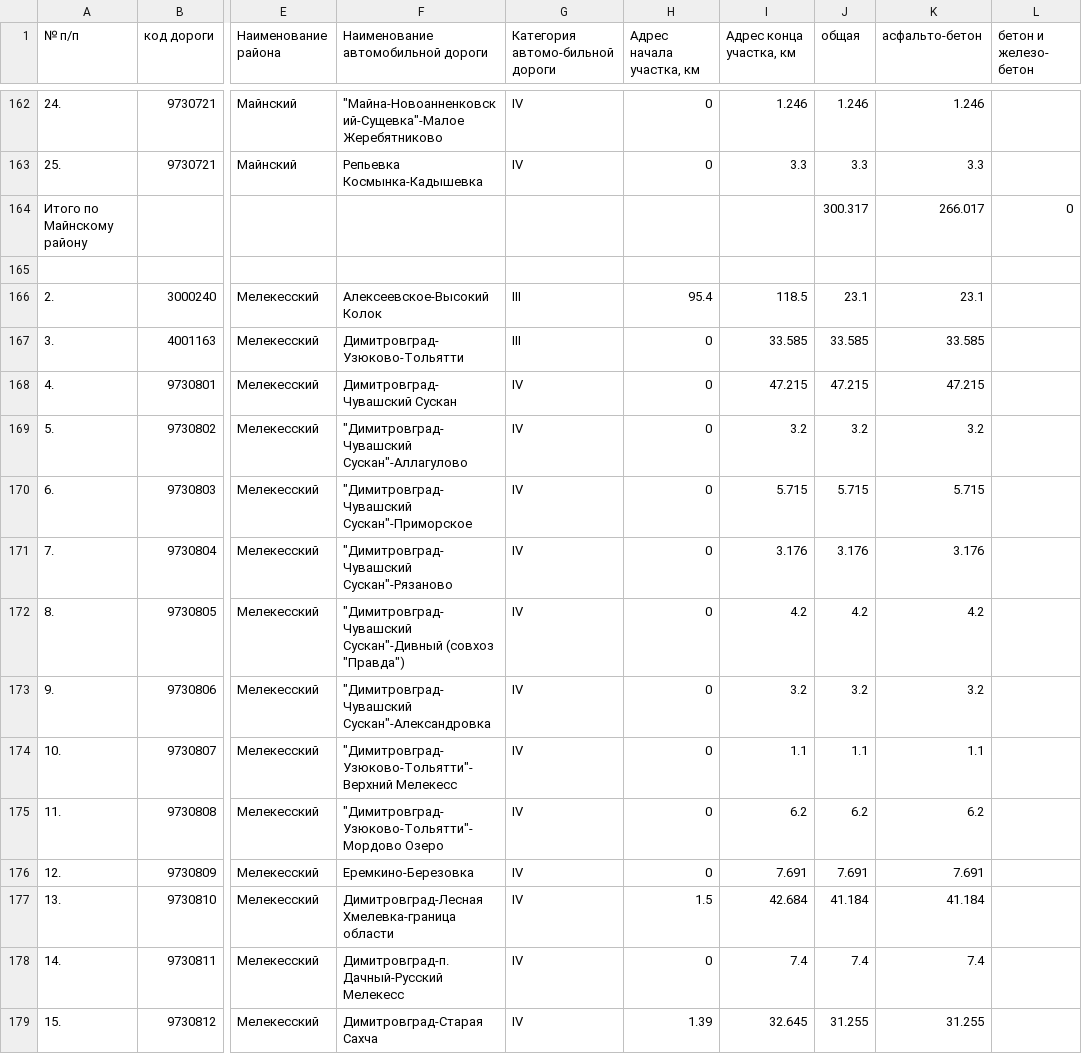
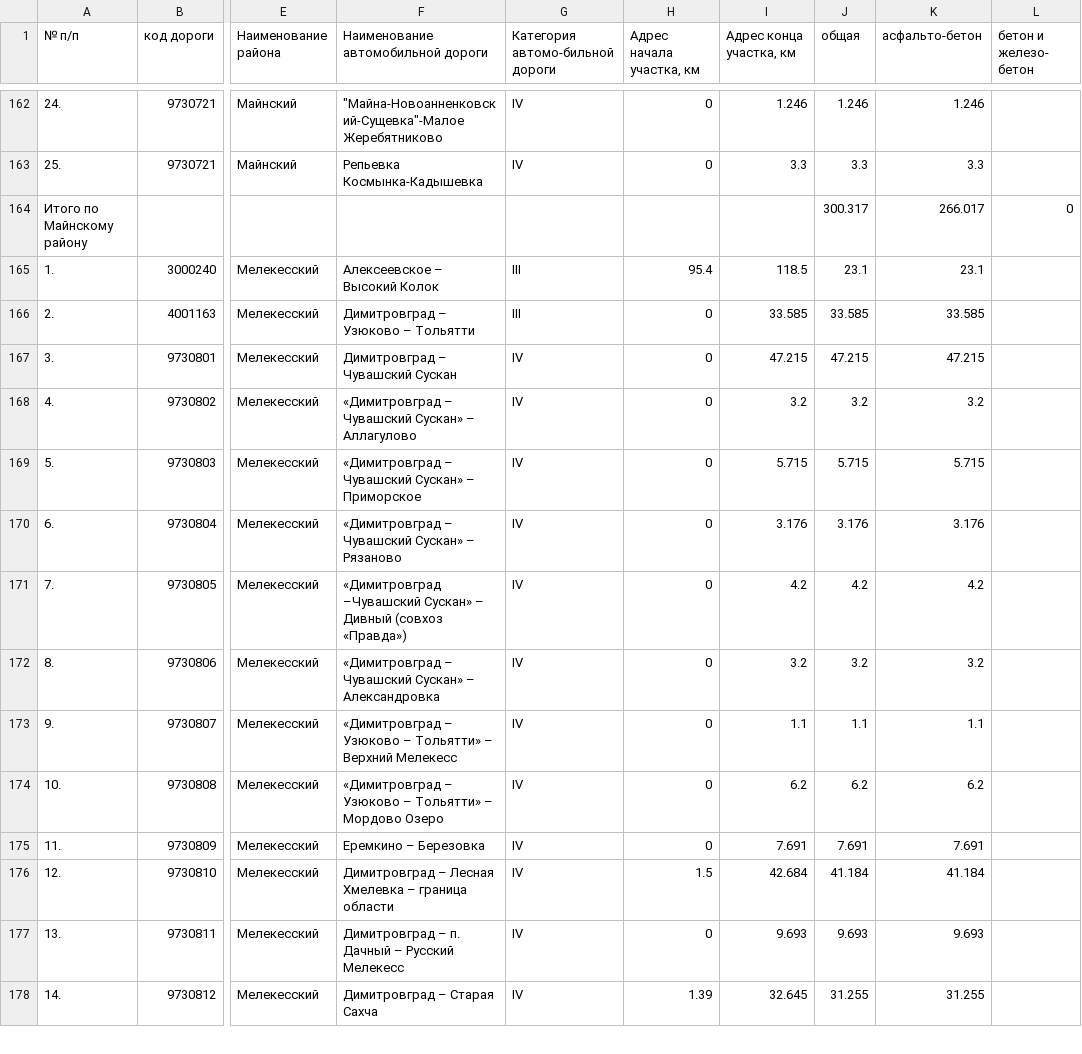
Before and after one commit to freeExec/ulgov_law, a TSV file: Постановление Правительства Ульяновской области №431-П от 30.12.2009.tsv, drawn as a sheet; only a part is shown, gaps mark what is left out; removed rows and columns are numbered as before the commit, all else as after; rows hold the shown columns only; the diff covers the shown part only; the diff names each change by its address in the sheet, - before the commit and + after, or states it on an @@ line.

Commit message:
Постановление Правительства Ульяновской области №605-П от 26.11.2021 https://www.law.ulgov.ru/doc/17022

```diff
--- a/Постановление Правительства Ульяновской области №431-П от 30.12.2009.tsv
+++ b/Постановление Правительства Ульяновской области №431-П от 30.12.2009.tsv
-row 165: (empty)
-A165 (№ п/п): 2.
+A165 (№ п/п): 1.
-F165: Алексеевское-Высокий Колок
+F165: Алексеевское – Высокий Колок
-A166 (№ п/п): 3.
+A166 (№ п/п): 2.
-F166: Димитровград-Узюково-Тольятти
+F166: Димитровград – Узюково – Тольятти
-A167 (№ п/п): 4.
+A167 (№ п/п): 3.
-F167: Димитровград-Чувашский Сускан
+F167: Димитровград – Чувашский Сускан
-A168 (№ п/п): 5.
+A168 (№ п/п): 4.
-F168: "Димитровград-Чувашский Сускан"-Аллагулово
+F168: «Димитровград – Чувашский Сускан» – Аллагулово
-A169 (№ п/п): 6.
+A169 (№ п/п): 5.
-F169: "Димитровград-Чувашский Сускан"-Приморское
+F169: «Димитровград – Чувашский Сускан» – Приморское
-A170 (№ п/п): 7.
+A170 (№ п/п): 6.
-F170: "Димитровград-Чувашский Сускан"-Рязаново
+F170: «Димитровград – Чувашский Сускан» – Рязаново
-A171 (№ п/п): 8.
+A171 (№ п/п): 7.
-F171: "Димитровград-Чувашский Сускан"-Дивный (совхоз "Правда")
+F171: «Димитровград –Чувашский Сускан» – Дивный (совхоз «Правда»)
-A172 (№ п/п): 9.
+A172 (№ п/п): 8.
-F172: "Димитровград-Чувашский Сускан"-Александровка
+F172: «Димитровград – Чувашский Сускан» – Александровка
-A173 (№ п/п): 10.
+A173 (№ п/п): 9.
-F173: "Димитровград-Узюково-Тольятти"-Верхний Мелекесс
+F173: «Димитровград – Узюково – Тольятти» – Верхний Мелекесс
-A174 (№ п/п): 11.
+A174 (№ п/п): 10.
-F174: "Димитровград-Узюково-Тольятти"-Мордово Озеро
+F174: «Димитровград – Узюково – Тольятти» – Мордово Озеро
-A175 (№ п/п): 12.
+A175 (№ п/п): 11.
-F175: Еремкино-Березовка
+F175: Еремкино – Березовка
-A176 (№ п/п): 13.
+A176 (№ п/п): 12.
-F176: Димитровград-Лесная Хмелевка-граница области
+F176: Димитровград – Лесная Хмелевка – граница области
-A177 (№ п/п): 14.
+A177 (№ п/п): 13.
-F177: Димитровград-п. Дачный-Русский Мелекесс
+F177: Димитровград – п. Дачный – Русский Мелекесс
-I177 (Адрес конца участка, км): 7.4
+I177 (Адрес конца участка, км): 9.693
-J177 (общая): 7.4
+J177 (общая): 9.693
-K177 (асфальто-бетон): 7.4
+K177 (асфальто-бетон): 9.693
-A178 (№ п/п): 15.
+A178 (№ п/п): 14.
-F178: Димитровград-Старая Сахча
+F178: Димитровград – Старая Сахча
```
Also changed, not shown: 2 added rows and 78 edited cells elsewhere in this file.
